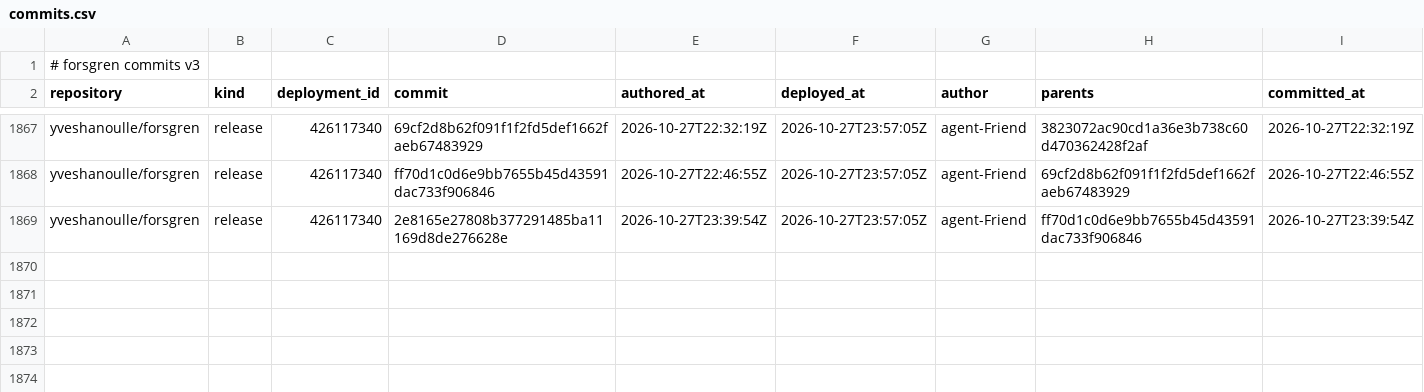
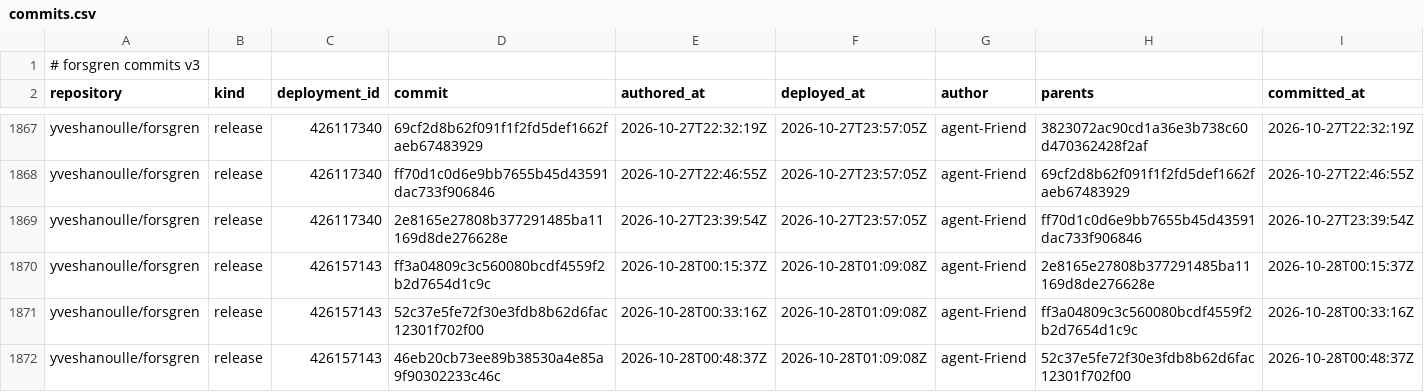
Before and after one commit to yveshanoulle/forsgren-metrics, a CSV file: data/commits.csv, drawn as a sheet; only a part is shown, gaps mark what is left out; the diff names each change by its address in the sheet, - before the commit and + after, or states it on an @@ line.

```diff
--- a/data/commits.csv
+++ b/data/commits.csv
+row 1870: yveshanoulle/forsgren | release | 426157143 | ff3a04809c3c560080bcdf4559f2b2d7654d1c9c | 2026-10-28T00:15:37Z | 2026-10-28T01:09:08Z | agent-Friend | 2e8165e27808b377291485ba11169d8de276628e | 2026-10-28T00:15:37Z
+row 1871: yveshanoulle/forsgren | release | 426157143 | 52c37e5fe72f30e3fdb8b62d6fac12301f702f00 | 2026-10-28T00:33:16Z | 2026-10-28T01:09:08Z | agent-Friend | ff3a04809c3c560080bcdf4559f2b2d7654d1c9c | 2026-10-28T00:33:16Z
+row 1872: yveshanoulle/forsgren | release | 426157143 | 46eb20cb73ee89b38530a4e85a9f90302233c46c | 2026-10-28T00:48:37Z | 2026-10-28T01:09:08Z | agent-Friend | 52c37e5fe72f30e3fdb8b62d6fac12301f702f00 | 2026-10-28T00:48:37Z
```
Also changed, not shown: data/deployments.csv, data/issues.csv, 7 other files.
